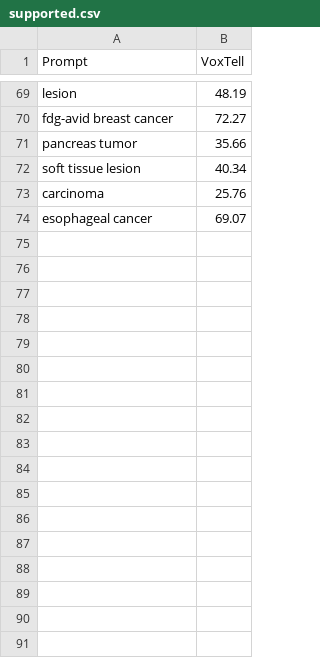
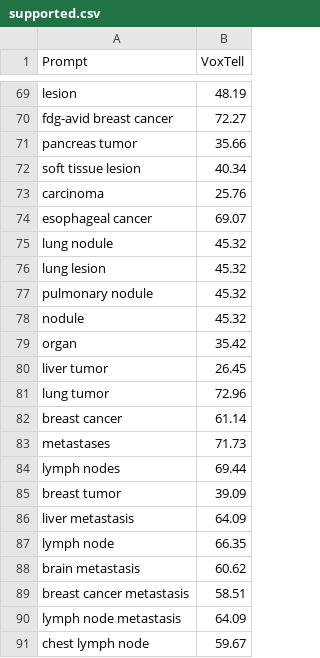
Before and after one commit to Graduation-project-SBME-2023/CUBE-AI, a CSV file: Backend/agent_system/supported.csv, drawn as a sheet; only a part is shown, gaps mark what is left out.

```diff
--- a/Backend/agent_system/supported.csv
+++ b/Backend/agent_system/supported.csv
@@ -74 +74,18 @@ carcinoma,25.76
 esophageal cancer,69.07
+lung nodule,45.32
+lung lesion,45.32
+pulmonary nodule,45.32
+nodule,45.32
+organ,35.42
+liver tumor,26.45
+lung tumor,72.96
+breast cancer,61.14
+metastases,71.73
+lymph nodes,69.44
+breast tumor,39.09
+liver metastasis,64.09
+lymph node,66.35
+brain metastasis,60.62
+breast cancer metastasis,58.51
+lymph node metastasis,64.09
+chest lymph node,59.67
```
Also changed, not shown: 1 other file.
